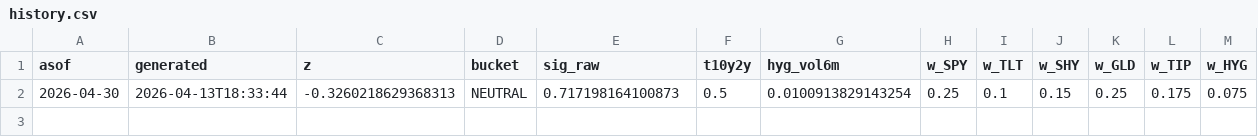
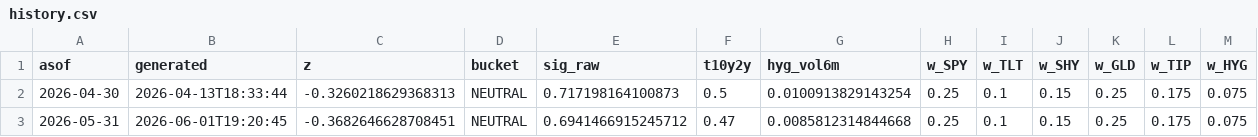
Before and after one commit to toddaerickson/cma-dashboard, a CSV file: docs/history.csv, drawn as a sheet; the diff names each change by its address in the sheet, - before the commit and + after, or states it on an @@ line.

```diff
--- a/docs/history.csv
+++ b/docs/history.csv
+row 3: 2026-05-31 | 2026-06-01T19:20:45 | -0.3682646628708451 | NEUTRAL | 0.6941466915245712 | 0.47 | 0.0085812314844668 | 0.25 | 0.1 | 0.15 | 0.25 | 0.175 | 0.075
```
Also changed, not shown: docs/cma_latest.csv, 4 other files.
